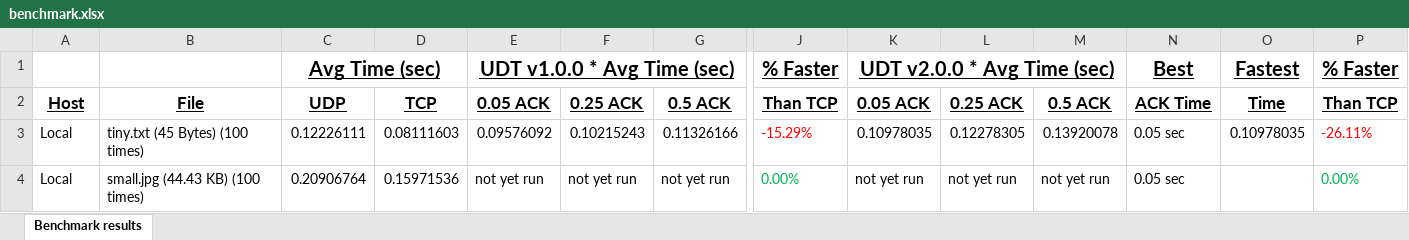
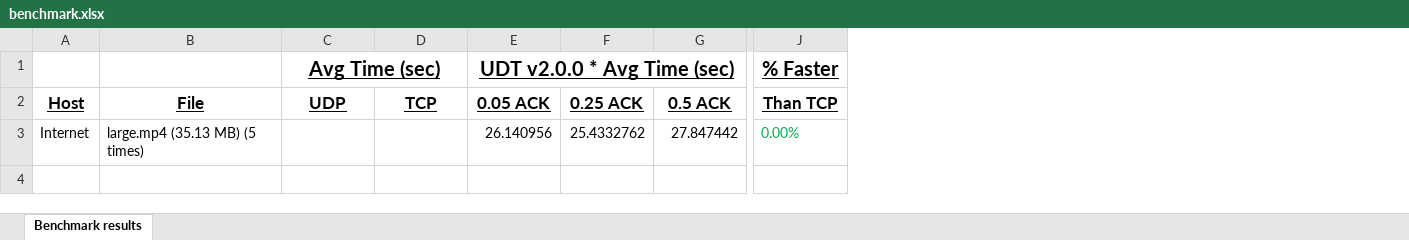
Before and after one commit to baseballlover723/UDT, an Excel workbook: benchmark.xlsx, sheet Benchmark results, drawn as a sheet; only a part is shown, gaps mark what is left out; values as stored, in another font and other column widths than the file's, no borders; removed rows and columns are numbered as before the commit, all else as after; rows hold the shown columns only; the diff names each change by its address in the sheet, - before the commit and + after, or states it on an @@ line.

```diff
--- a/benchmark.xlsx (sheet Benchmark results)
+++ b/benchmark.xlsx (sheet Benchmark results)
-column K (0.05 ACK), row 1: UDT v2.0.0 * Avg Time (sec)
-column L (0.25 ACK), empty
-column M (0.5 ACK), empty
-column N (ACK Time), row 1: Best
-column O (Time), row 1: Fastest
-column P (Than TCP), row 1: % Faster
-E1 (0.05 ACK): UDT v1.0.0 * Avg Time (sec)
+E1 (0.05 ACK): UDT v2.0.0 * Avg Time (sec)
-row 3: Local | tiny.txt (45 Bytes) (100 times) | 0.12226111 | 0.08111603 | 0.09576092 | 0.10215243 | 0.11326166 | -15.29% | 0.10978035 | 0.12278305 | 0.13920078 | 0.05 sec | 0.10978035 | -26.11%
-row 4: Local | small.jpg (44.43 KB) (100 times) | 0.20906764 | 0.15971536 | not yet run | not yet run | not yet run | 0.00% | not yet run | not yet run | not yet run | 0.05 sec |  | 0.00%
+row 3: Internet | large.mp4 (35.13 MB) (5 times) |  |  | 26.140956 | 25.4332762 | 27.847442 | 0.00%
```
Also changed, not shown: 7 other files.
